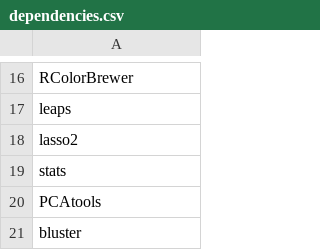
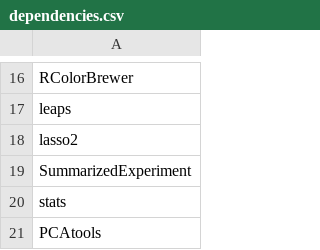
Before and after one commit to carpentries-incubator/high-dimensional-stats-r, a CSV file: dependencies.csv, drawn as a sheet; only a part is shown, gaps mark what is left out; the shorter side is filled out with more unchanged rows.

Commit message:
Clean data, initial ridge plots

```diff
--- a/dependencies.csv
+++ b/dependencies.csv
@@ -18,2 +18,3 @@ leaps
 lasso2
+SummarizedExperiment
 stats
```
Also changed, not shown: 40 other files.
